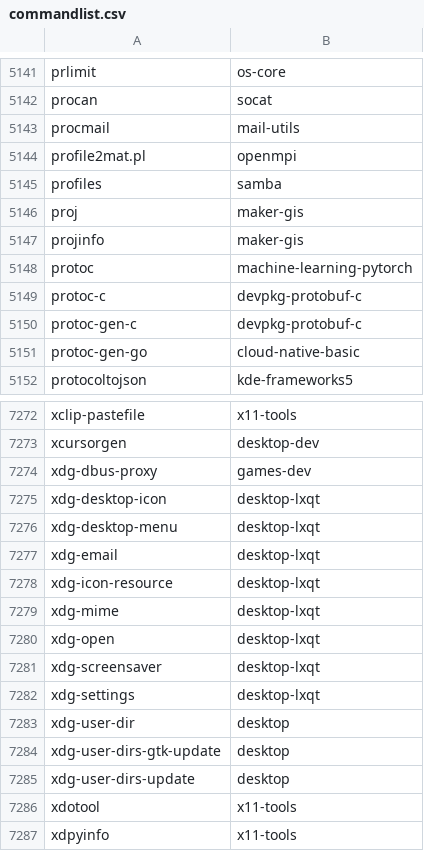
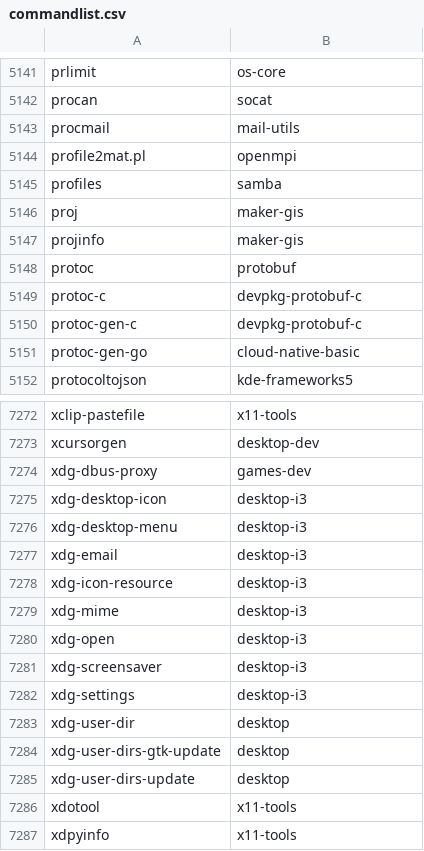
Before and after one commit to clearlinux-pkgs/cnf, a CSV file: commandlist.csv, drawn as a sheet; only a part is shown, gaps mark what is left out.

Commit message:
update command list for 32170

```diff
--- a/commandlist.csv
+++ b/commandlist.csv
@@ -5147,3 +5147,3 @@ proj	maker-gis
 projinfo	maker-gis
-protoc	machine-learning-pytorch
+protoc	protobuf
 protoc-c	devpkg-protobuf-c
@@ -7274,10 +7274,10 @@ xcursorgen	desktop-dev
 xdg-dbus-proxy	games-dev
-xdg-desktop-icon	desktop-lxqt
-xdg-desktop-menu	desktop-lxqt
-xdg-email	desktop-lxqt
-xdg-icon-resource	desktop-lxqt
-xdg-mime	desktop-lxqt
-xdg-open	desktop-lxqt
-xdg-screensaver	desktop-lxqt
-xdg-settings	desktop-lxqt
+xdg-desktop-icon	desktop-i3
+xdg-desktop-menu	desktop-i3
+xdg-email	desktop-i3
+xdg-icon-resource	desktop-i3
+xdg-mime	desktop-i3
+xdg-open	desktop-i3
+xdg-screensaver	desktop-i3
+xdg-settings	desktop-i3
 xdg-user-dir	desktop
```
Also changed, not shown: 2 other files.
